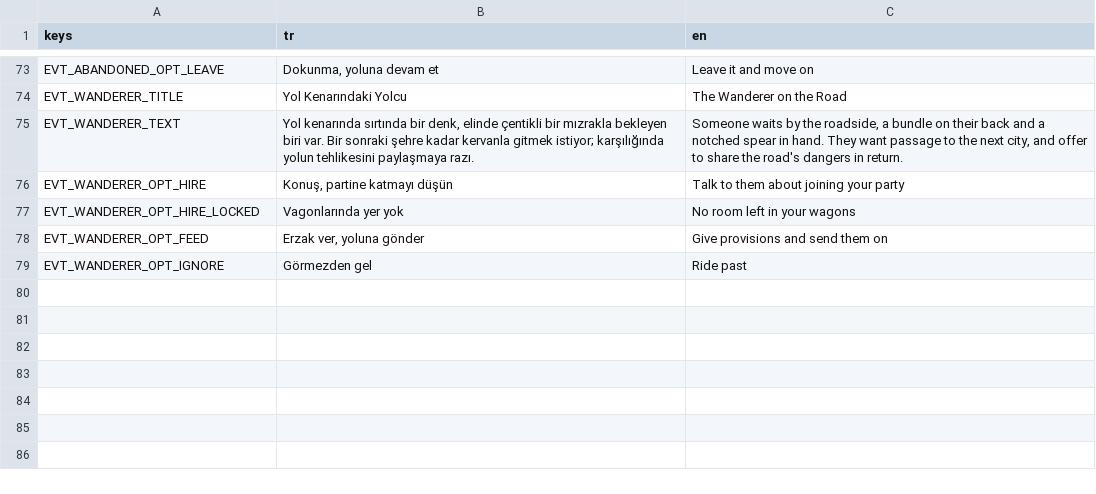
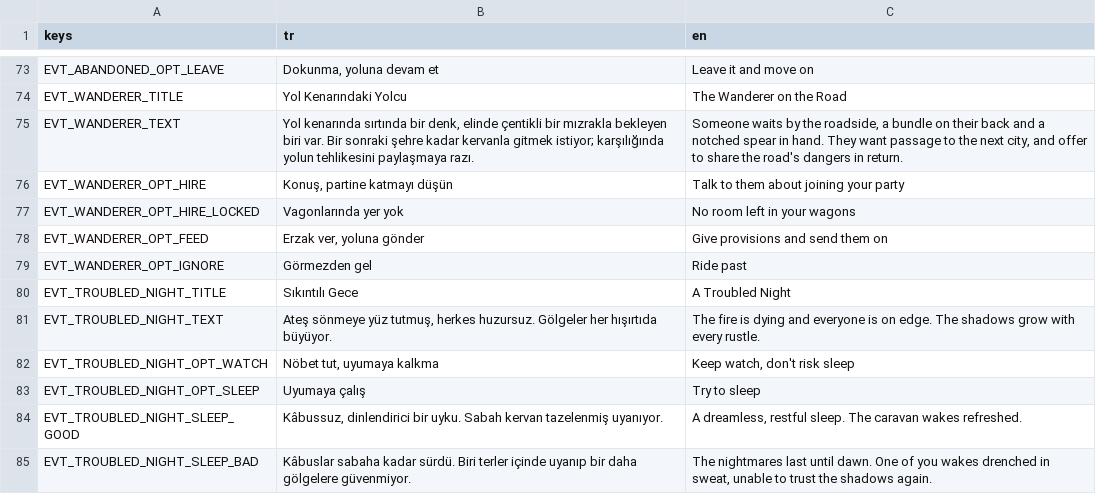
Before and after one commit to ulubatuhan/wayborne, a CSV file: data/locale/wayborne_text.csv, drawn as a sheet; only a part is shown, gaps mark what is left out.

```diff
--- a/data/locale/wayborne_text.csv
+++ b/data/locale/wayborne_text.csv
@@ -79 +79,7 @@ EVT_WANDERER_OPT_FEED,"Erzak ver, yoluna gönder","Give provisions and send them
 EVT_WANDERER_OPT_IGNORE,"Görmezden gel","Ride past"
+EVT_TROUBLED_NIGHT_TITLE,"Sıkıntılı Gece","A Troubled Night"
+EVT_TROUBLED_NIGHT_TEXT,"Ateş sönmeye yüz tutmuş, herkes huzursuz. Gölgeler her hışırtıda büyüyor.","The fire is dying and everyone is on edge. The shadows grow with every rustle."
+EVT_TROUBLED_NIGHT_OPT_WATCH,"Nöbet tut, uyumaya kalkma","Keep watch, don't risk sleep"
+EVT_TROUBLED_NIGHT_OPT_SLEEP,"Uyumaya çalış","Try to sleep"
+EVT_TROUBLED_NIGHT_SLEEP_GOOD,"Kâbussuz, dinlendirici bir uyku. Sabah kervan tazelenmiş uyanıyor.","A dreamless, restful sleep. The caravan wakes refreshed."
+EVT_TROUBLED_NIGHT_SLEEP_BAD,"Kâbuslar sabaha kadar sürdü. Biri terler içinde uyanıp bir daha gölgelere güvenmiyor.","The nightmares last until dawn. One of you wakes drenched in sweat, unable to trust the shadows again."
```
Also changed, not shown: 23 other files.
